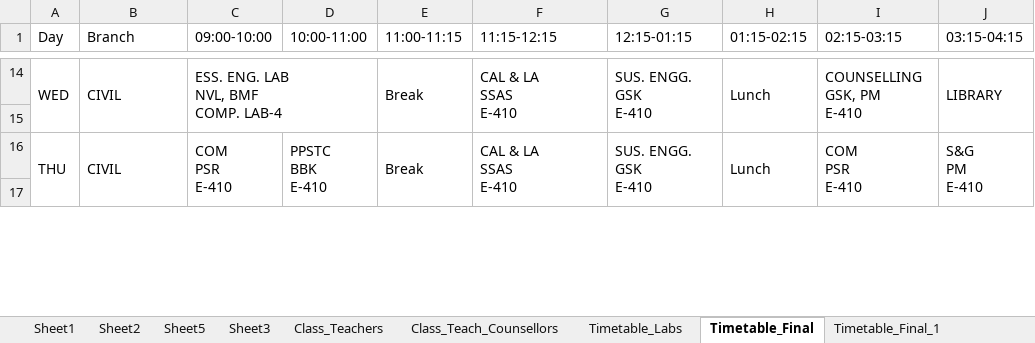
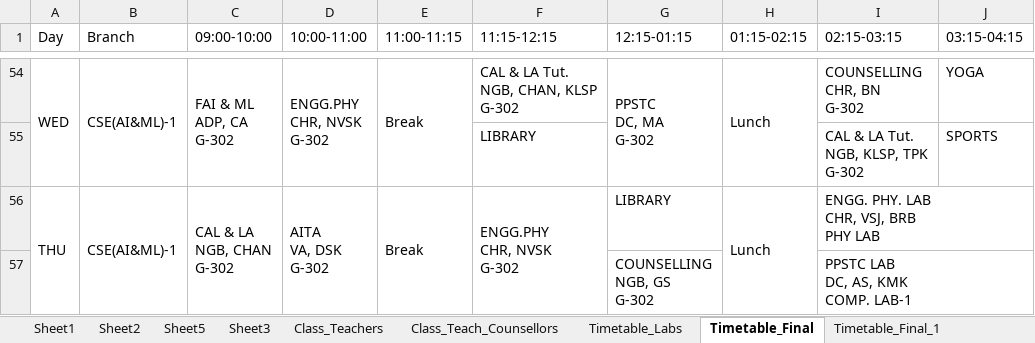
Before and after one commit to saran-neralla7/tt-analytics, an Excel workbook: timetables/1st Sem TIME TABLE 2026-2027_1.1.xlsx, sheet Timetable_Final, drawn as a sheet; only a part is shown, gaps mark what is left out; values as stored, in another font and other column widths than the file's, no cell formats; charts and pictures not drawn; removed rows and columns are numbered as before the commit, all else as after; ↵ is a line break in a cell; the diff covers the shown part only; the diff names each change by its address in the sheet, - before the commit and + after, or states it on an @@ line.

Commit message:
Update timetable data from updated Excel workbook (Timetable_Final CIVIL & CSE-2 period swaps and AI&ML lab faculty reassignments)

```diff
--- a/timetables/1st Sem TIME TABLE 2026-2027_1.1.xlsx (sheet Timetable_Final)
+++ b/timetables/1st Sem TIME TABLE 2026-2027_1.1.xlsx (sheet Timetable_Final)
-B54 (Branch): CIVIL
+B54 (Branch): CSE(AI&ML)-1
-C54 (09:00-10:00): ESS. ENG. LAB ↵ NVL, BMF ↵ COMP. LAB-4
+C54 (09:00-10:00): FAI & ML ↵ ADP, CA ↵ G-302
-C14:D15 merged
+C54:C55 merged
-D54 (10:00-11:00): (empty)
+D54 (10:00-11:00): ENGG.PHY ↵ CHR, NVSK ↵ G-302
+D54:D55 merged
-F54 (11:15-12:15): CAL & LA ↵ SSAS ↵ E-410
+F54 (11:15-12:15): CAL & LA Tut. ↵ NGB, CHAN, KLSP ↵ G-302
-F14:F15 merged
-G54 (12:15-01:15): SUS. ENGG. ↵ GSK ↵ E-410
+G54 (12:15-01:15): PPSTC ↵ DC, MA ↵ G-302
-I54 (02:15-03:15): COUNSELLING ↵ GSK, PM ↵ E-410
+I54 (02:15-03:15): COUNSELLING ↵ CHR, BN ↵ G-302
-I14:I15 merged
-J54 (03:15-04:15): LIBRARY
+J54 (03:15-04:15): YOGA
-J14:J15 merged
-row 55: (empty)
+row 55:  |  |  |  |  | LIBRARY |  |  | CAL & LA Tut. ↵ NGB, KLSP, TPK ↵ G-302 | SPORTS
-B56 (Branch): CIVIL
+B56 (Branch): CSE(AI&ML)-1
-C56 (09:00-10:00): COM ↵ PSR ↵ E-410
+C56 (09:00-10:00): CAL & LA ↵ NGB, CHAN ↵ G-302
-D56 (10:00-11:00): PPSTC ↵ BBK ↵ E-410
+D56 (10:00-11:00): AITA ↵ VA, DSK ↵ G-302
-F56 (11:15-12:15): CAL & LA ↵ SSAS ↵ E-410
+F56 (11:15-12:15): ENGG.PHY ↵ CHR, NVSK ↵ G-302
-G56 (12:15-01:15): SUS. ENGG. ↵ GSK ↵ E-410
+G56 (12:15-01:15): LIBRARY
-G16:G17 merged
-I56 (02:15-03:15): COM ↵ PSR ↵ E-410
+I56 (02:15-03:15): ENGG. PHY. LAB ↵ CHR, VSJ, BRB ↵ PHY LAB
-I16:I17 merged
+I56:J56 merged
-J56 (03:15-04:15): S&G ↵ PM ↵ E-410
+J56 (03:15-04:15): (empty)
-J16:J17 merged
-row 57: (empty)
+row 57:  |  |  |  |  |  | COUNSELLING ↵ NGB, GS ↵ G-302 |  | PPSTC LAB ↵ DC, AS, KMK ↵ COMP. LAB-1
+I57:J57 merged
```
Also changed, not shown: 1 added row, 21 edited cells and merged cells elsewhere in this sheet, cell formats, hidden cells, 1 other file.
